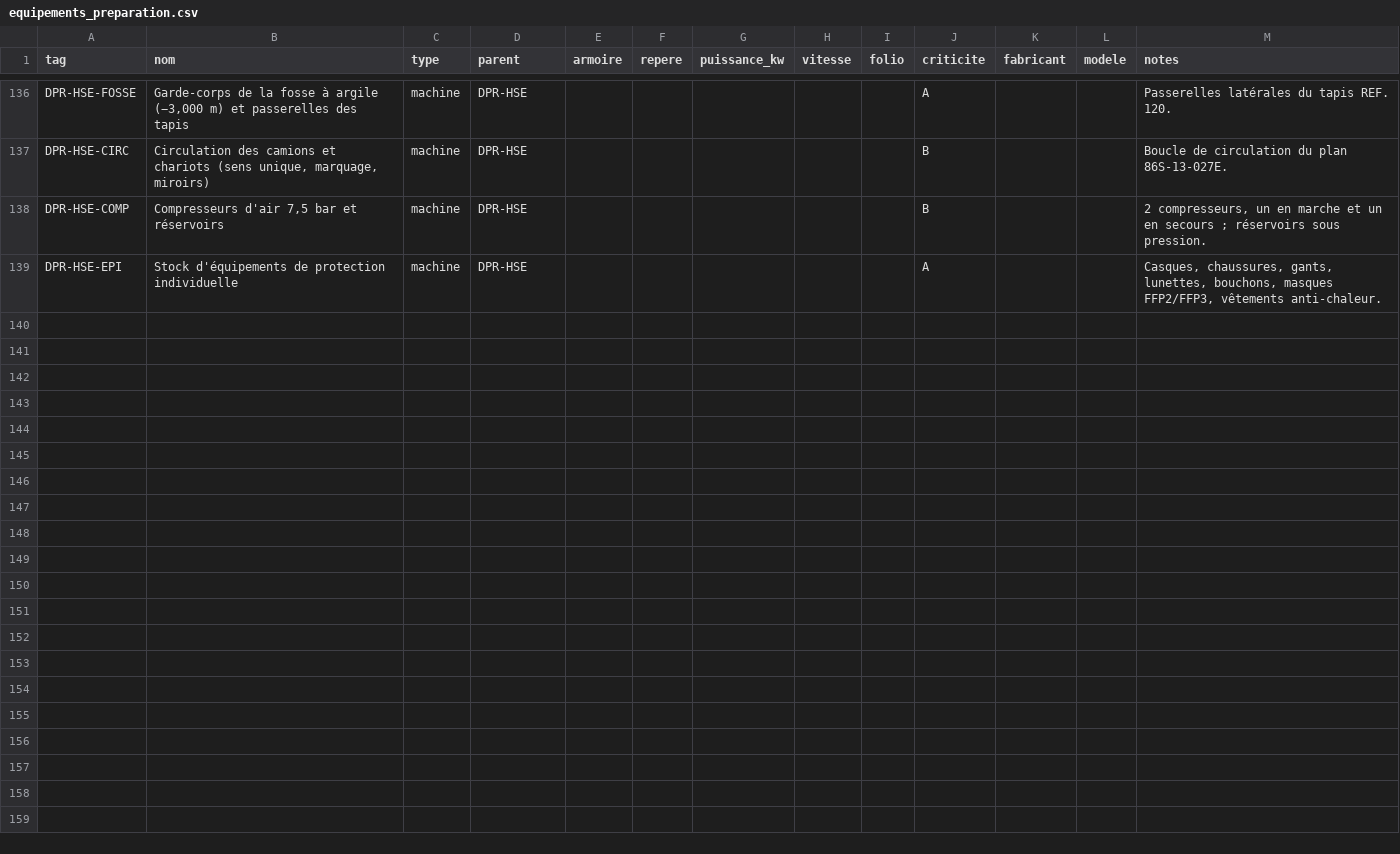
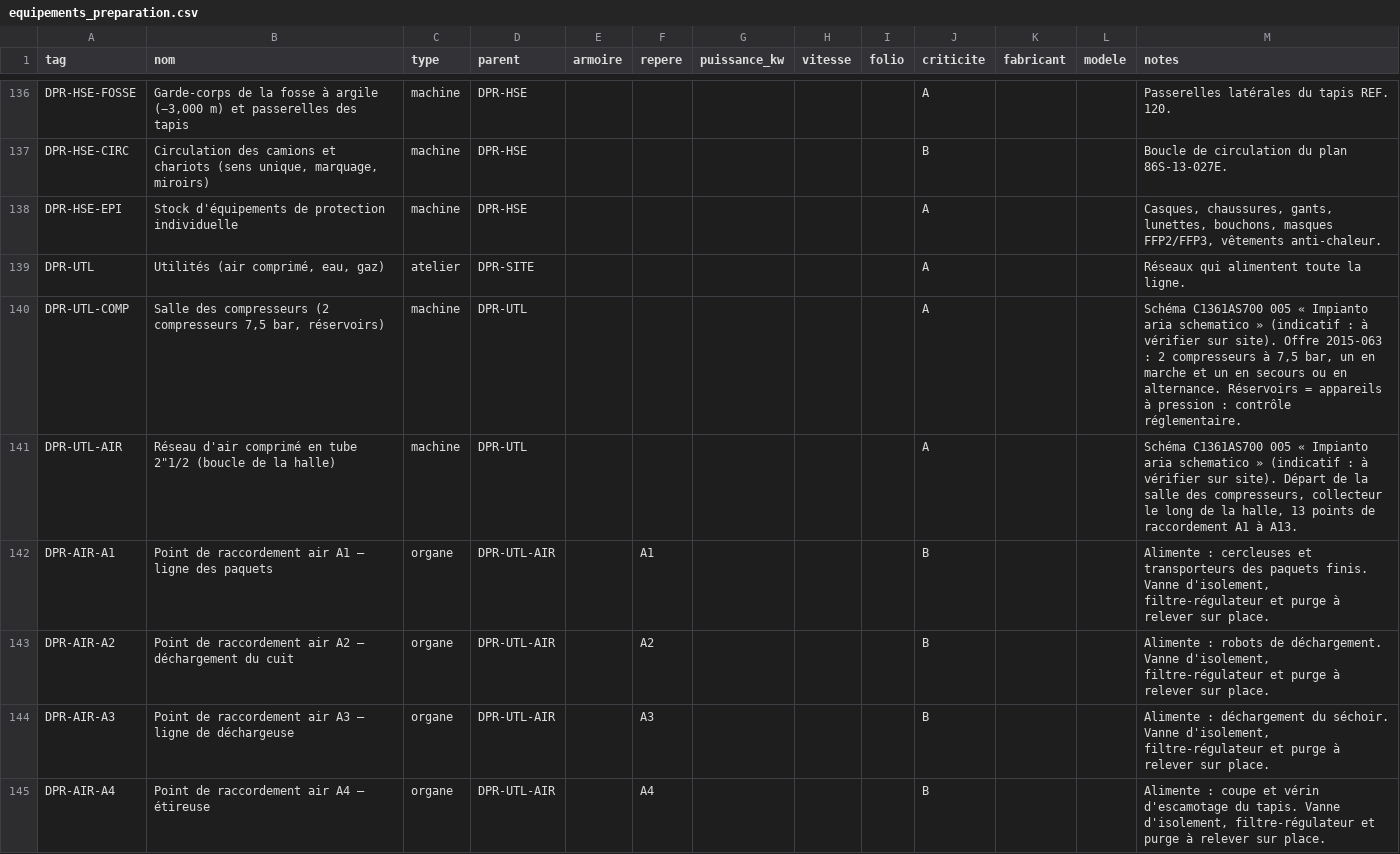
Before and after one commit to residencenezla-commits/hey-, a CSV file: erp-dolibarr/modules/gmao/referentiel/equipements_preparation.csv, drawn as a sheet; only a part is shown, gaps mark what is left out; removed rows and columns are numbered as before the commit, all else as after; the diff covers the shown part only; the diff names each change by its address in the sheet, - before the commit and + after, or states it on an @@ line.

```diff
--- a/erp-dolibarr/modules/gmao/referentiel/equipements_preparation.csv
+++ b/erp-dolibarr/modules/gmao/referentiel/equipements_preparation.csv
-row 138: DPR-HSE-COMP | Compresseurs d'air 7,5 bar et réservoirs | machine | DPR-HSE |  |  |  |  |  | B |  |  | 2 compresseurs, un en marche et un en secours ; réservoirs sous pression.
+row 139: DPR-UTL | Utilités (air comprimé, eau, gaz) | atelier | DPR-SITE |  |  |  |  |  | A |  |  | Réseaux qui alimentent toute la ligne.
+row 140: DPR-UTL-COMP | Salle des compresseurs (2 compresseurs 7,5 bar, réservoirs) | machine | DPR-UTL |  |  |  |  |  | A |  |  | Schéma C1361AS700 005 « Impianto aria schematico » (indicatif : à vérifier sur site). Offre 2015-063 : 2 compresseurs à 7,5 bar, un en marche et un en secours ou en alternance. Réservoirs = appareils à pression : contrôle réglementaire.
+row 141: DPR-UTL-AIR | Réseau d'air comprimé en tube 2"1/2 (boucle de la halle) | machine | DPR-UTL |  |  |  |  |  | A |  |  | Schéma C1361AS700 005 « Impianto aria schematico » (indicatif : à vérifier sur site). Départ de la salle des compresseurs, collecteur le long de la halle, 13 points de raccordement A1 à A13.
+row 142: DPR-AIR-A1 | Point de raccordement air A1 — ligne des paquets | organe | DPR-UTL-AIR |  | A1 |  |  |  | B |  |  | Alimente : cercleuses et transporteurs des paquets finis. Vanne d'isolement, filtre-régulateur et purge à relever sur place.
+row 143: DPR-AIR-A2 | Point de raccordement air A2 — déchargement du cuit | organe | DPR-UTL-AIR |  | A2 |  |  |  | B |  |  | Alimente : robots de déchargement. Vanne d'isolement, filtre-régulateur et purge à relever sur place.
+row 144: DPR-AIR-A3 | Point de raccordement air A3 — ligne de déchargeuse | organe | DPR-UTL-AIR |  | A3 |  |  |  | B |  |  | Alimente : déchargement du séchoir. Vanne d'isolement, filtre-régulateur et purge à relever sur place.
+row 145: DPR-AIR-A4 | Point de raccordement air A4 — étireuse | organe | DPR-UTL-AIR |  | A4 |  |  |  | B |  |  | Alimente : coupe et vérin d'escamotage du tapis. Vanne d'isolement, filtre-régulateur et purge à relever sur place.
```
Also changed, not shown: 9 added rows elsewhere in this file, erp-dolibarr/modules/gmao/referentiel/pieces_preparation.csv, erp-dolibarr/modules/gmao/referentiel/plans_preparation.csv, 1 other file.
